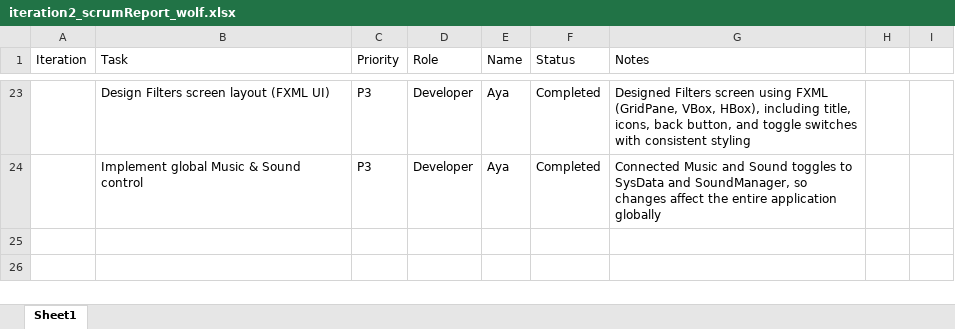
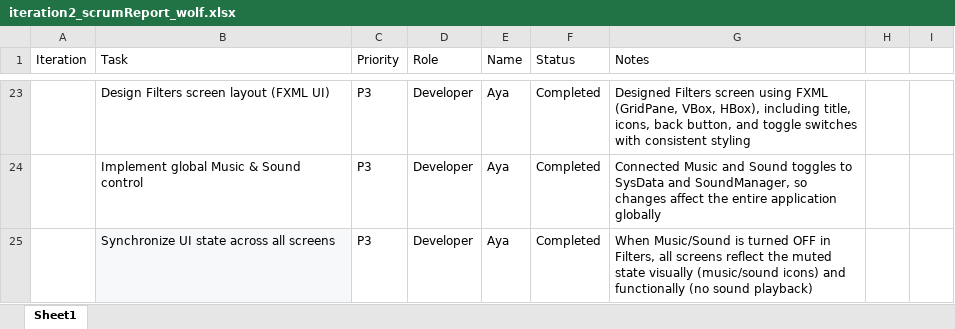
Before and after one commit to layla1010/MineSweeper_Wolf, an Excel workbook: src/main/resources/iteration2_scrumReport_wolf.xlsx, sheet Sheet1, drawn as a sheet; only a part is shown, gaps mark what is left out; values as stored, in another font and other column widths than the file's, no borders; table styles not drawn; the diff names each change by its address in the sheet, - before the commit and + after, or states it on an @@ line.

Commit message:
report

```diff
--- a/src/main/resources/iteration2_scrumReport_wolf.xlsx (sheet Sheet1)
+++ b/src/main/resources/iteration2_scrumReport_wolf.xlsx (sheet Sheet1)
+row 25:  | Synchronize UI state across all screens | P3 | Developer | Aya | Completed | When Music/Sound is turned OFF in Filters, all screens reflect the muted state visually (music/sound icons) and functionally (no sound playback)
```
